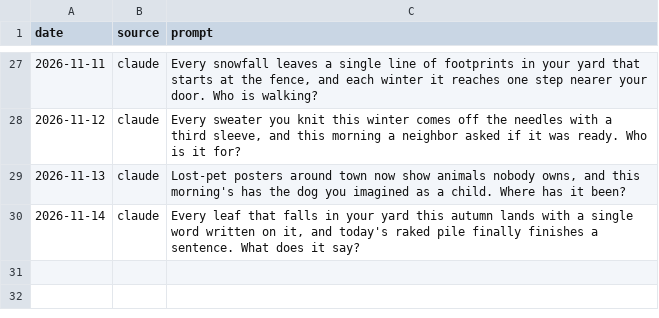
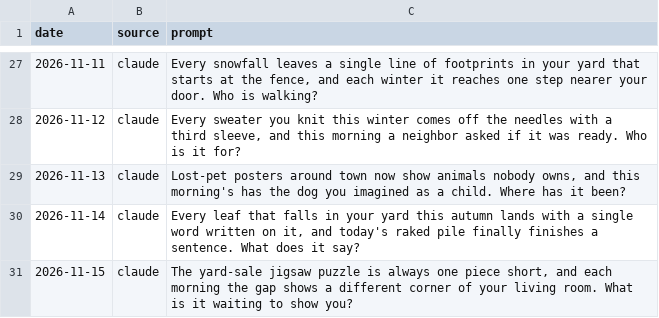
Before and after one commit to tarpeyjr-netizen/tarpey-daily-brief, a CSV file: jobs/rosters/curio-prompt-log.csv, drawn as a sheet; only a part is shown, gaps mark what is left out.

Commit message:
update: curio.html 2026-11-15

```diff
--- a/jobs/rosters/curio-prompt-log.csv
+++ b/jobs/rosters/curio-prompt-log.csv
@@ -30 +30,2 @@ date,source,prompt
 2026-11-14,claude,"Every leaf that falls in your yard this autumn lands with a single word written on it, and today's raked pile finally finishes a sentence. What does it say?"
+2026-11-15,claude,"The yard-sale jigsaw puzzle is always one piece short, and each morning the gap shows a different corner of your living room. What is it waiting to show you?"
```
Also changed, not shown: 1 other file.
